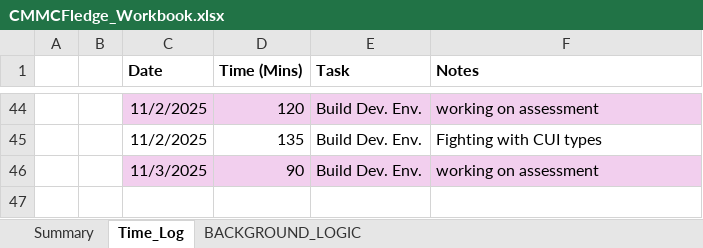
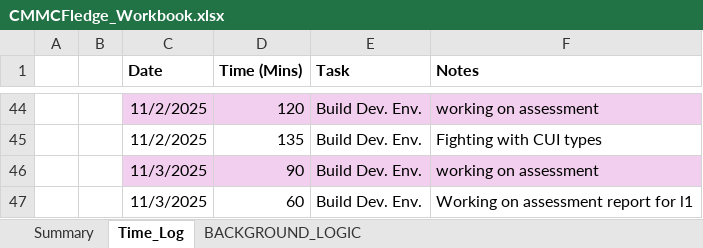
Before and after one commit to cmcfarren23/CMMCFledge, an Excel workbook: 02_WorkingDocs/CMMCFledge_Workbook.xlsx, sheet Time_Log, drawn as a sheet; only a part is shown, gaps mark what is left out; values as stored, in another font and other column widths than the file's, no borders; table styles not drawn; the diff names each change by its address in the sheet, - before the commit and + after, or states it on an @@ line.

```diff
--- a/02_WorkingDocs/CMMCFledge_Workbook.xlsx (sheet Time_Log)
+++ b/02_WorkingDocs/CMMCFledge_Workbook.xlsx (sheet Time_Log)
+row 47:  |  | 11/3/2025 | 60 | Build Dev. Env. | Working on assessment report for l1
```
Also changed, not shown: sheet BACKGROUND_LOGIC, charts or pictures, 6 other files.
